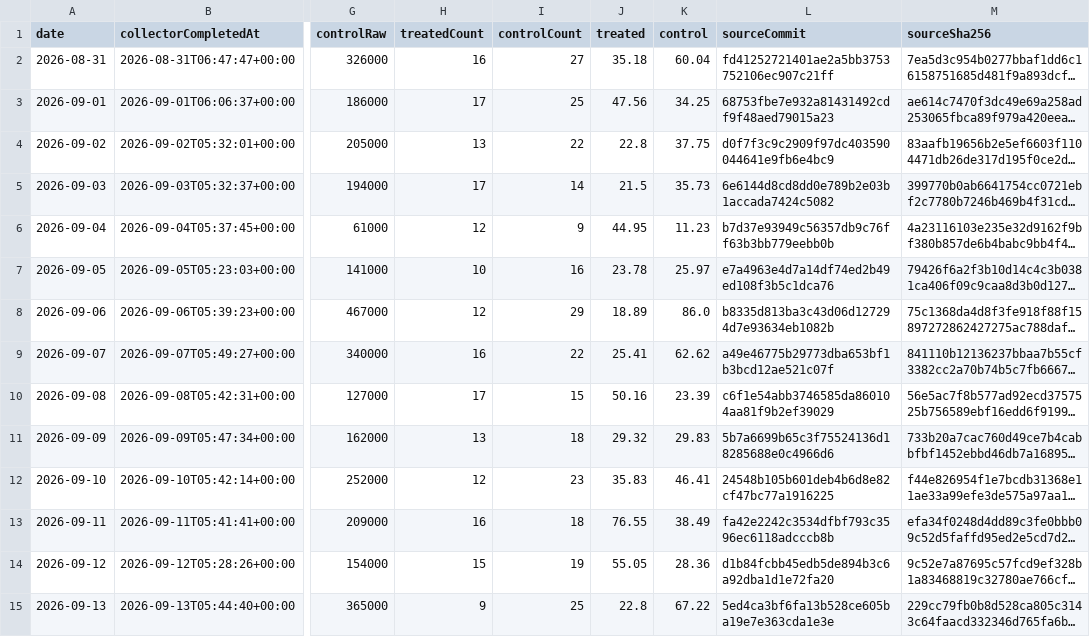
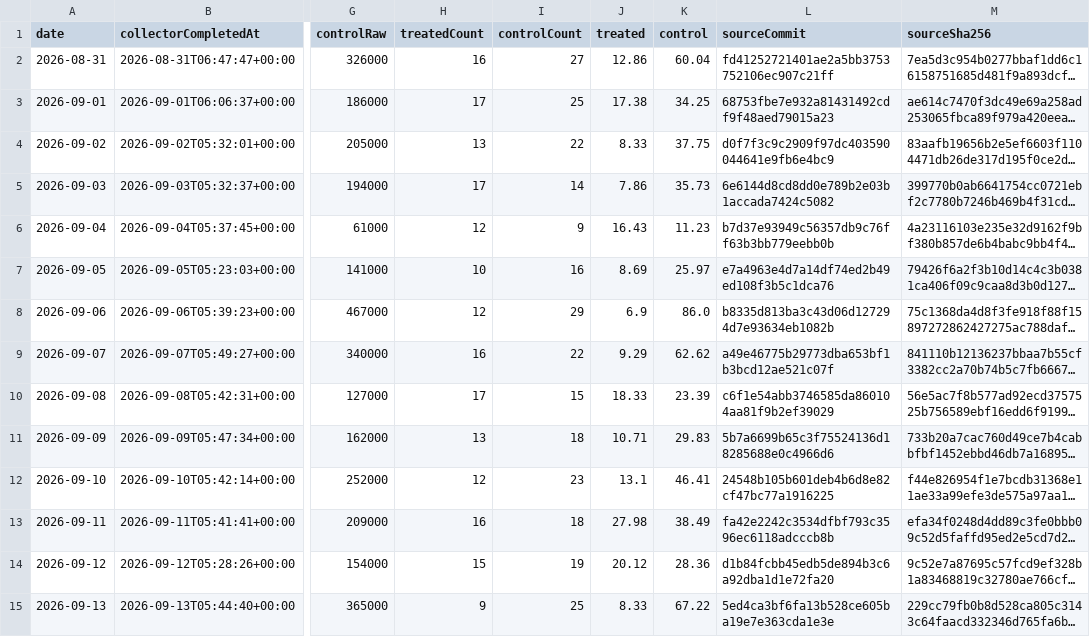
Before and after one commit to DongsooJung/dongsoojung.github.io, a CSV file: did/data/검색 범주 시계열.csv, drawn as a sheet; only a part is shown, gaps mark what is left out; long unchanged cells end in …; the diff covers the shown part only; the diff names each change by its address in the sheet, - before the commit and + after, or states it on an @@ line.

```diff
--- a/did/data/검색 범주 시계열.csv
+++ b/did/data/검색 범주 시계열.csv
-J2 (treated): 35.18
+J2 (treated): 12.86
-J3 (treated): 47.56
+J3 (treated): 17.38
-J4 (treated): 22.8
+J4 (treated): 8.33
-J5 (treated): 21.5
+J5 (treated): 7.86
-J6 (treated): 44.95
+J6 (treated): 16.43
-J7 (treated): 23.78
+J7 (treated): 8.69
-J8 (treated): 18.89
+J8 (treated): 6.9
-J9 (treated): 25.41
+J9 (treated): 9.29
-J10 (treated): 50.16
+J10 (treated): 18.33
-J11 (treated): 29.32
+J11 (treated): 10.71
-J12 (treated): 35.83
+J12 (treated): 13.1
-J13 (treated): 76.55
+J13 (treated): 27.98
-J14 (treated): 55.05
+J14 (treated): 20.12
-J15 (treated): 22.8
+J15 (treated): 8.33
```
Also changed, not shown: 1 added row and 65 edited cells elsewhere in this file, 3 other files.
